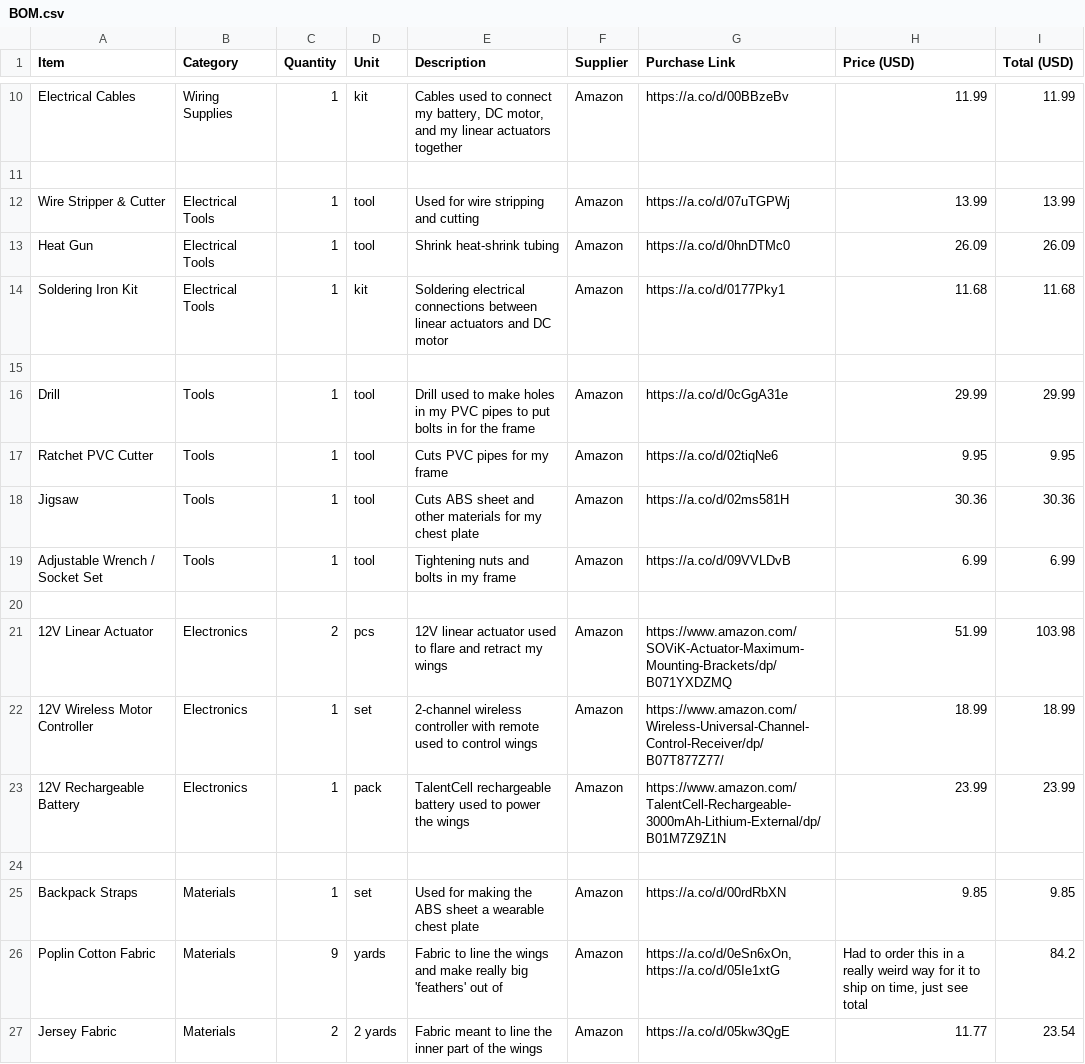
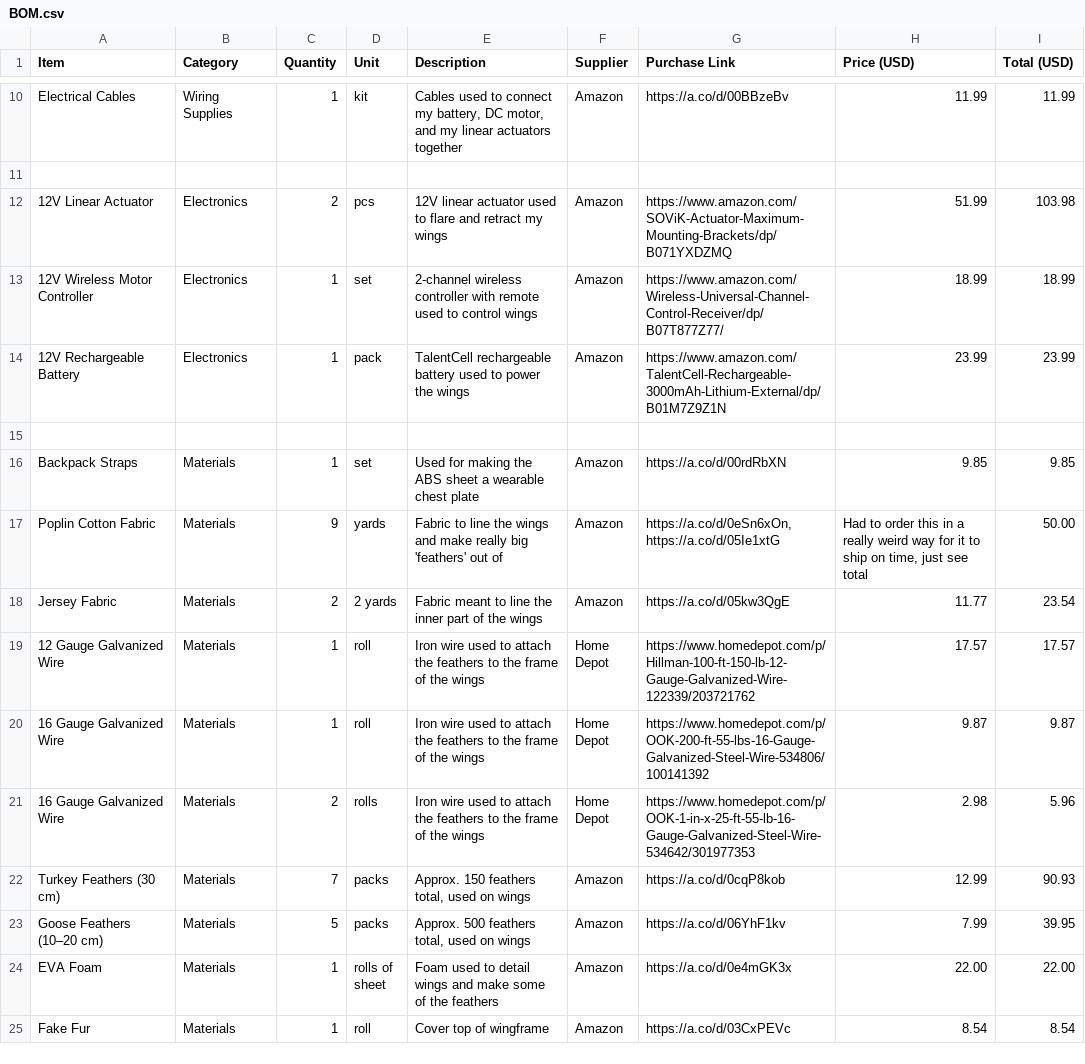
Before and after one commit to evezuu/Mechanical-Wings, a CSV file: BOM.csv, drawn as a sheet; only a part is shown, gaps mark what is left out; the shorter side is filled out with more unchanged rows.

Commit message:
Update BOM.csv

```diff
--- a/BOM.csv
+++ b/BOM.csv
@@ -11,11 +11,2 @@ Item,Category,Quantity,Unit,Description,Supplier,Purchase Link,Price (USD), Tota
 
-"Wire Stripper & Cutter","Electrical Tools",1,"tool","Used for wire stripping and cutting","Amazon","https://a.co/d/07uTGPWj","13.99", "13.99"
-"Heat Gun","Electrical Tools",1,"tool","Shrink heat-shrink tubing","Amazon","https://a.co/d/0hnDTMc0","26.09", "26.09"
-"Soldering Iron Kit","Electrical Tools",1,"kit","Soldering electrical connections between linear actuators and DC motor","Amazon","https://a.co/d/0177Pky1","11.68", "11.68"
-
-"Drill","Tools",1,"tool","Drill used to make holes in my PVC pipes to put bolts in for the frame","Amazon","https://a.co/d/0cGgA31e","29.99", "29.99"
-"Ratchet PVC Cutter","Tools",1,"tool","Cuts PVC pipes for my frame","Amazon","https://a.co/d/02tiqNe6","9.95", "9.95"
-"Jigsaw","Tools",1,"tool","Cuts ABS sheet and other materials for my chest plate","Amazon","https://a.co/d/02ms581H","30.36", "30.36"
-"Adjustable Wrench / Socket Set","Tools",1,"tool","Tightening nuts and bolts in my frame","Amazon","https://a.co/d/09VVLDvB","6.99", "6.99"
-
 "12V Linear Actuator","Electronics",2,"pcs","12V linear actuator used to flare and retract my wings","Amazon","https://www.amazon.com/SOViK-Actuator-Maximum-Mounting-Brackets/dp/B071YXDZMQ","51.99", "103.98"
@@ -25,3 +16,3 @@ Item,Category,Quantity,Unit,Description,Supplier,Purchase Link,Price (USD), Tota
 "Backpack Straps","Materials",1,"set","Used for making the ABS sheet a wearable chest plate","Amazon","https://a.co/d/00rdRbXN","9.85", "9.85"
-"Poplin Cotton Fabric","Materials",9,"yards","Fabric to line the wings and make really big 'feathers' out of","Amazon","https://a.co/d/0eSn6xOn, https://a.co/d/05Ie1xtG","Had to order this in a really weird way for it to ship on time, just see total", "84.2"
+"Poplin Cotton Fabric","Materials",9,"yards","Fabric to line the wings and make really big 'feathers' out of","Amazon","https://a.co/d/0eSn6xOn, https://a.co/d/05Ie1xtG","Had to order this in a really weird way for it to ship on time, just see total", "50.00"
 "Jersey Fabric","Materials",2,"2 yards","Fabric meant to line the inner part of the wings","Amazon","https://a.co/d/05kw3QgE","11.77", "23.54"
```
